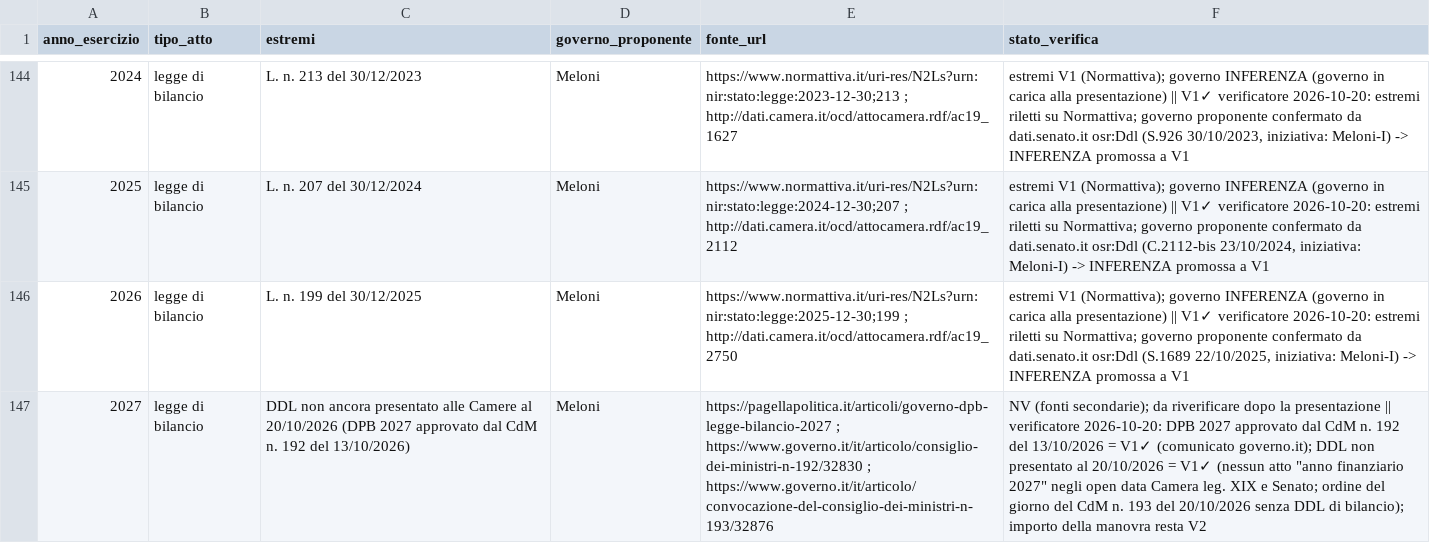
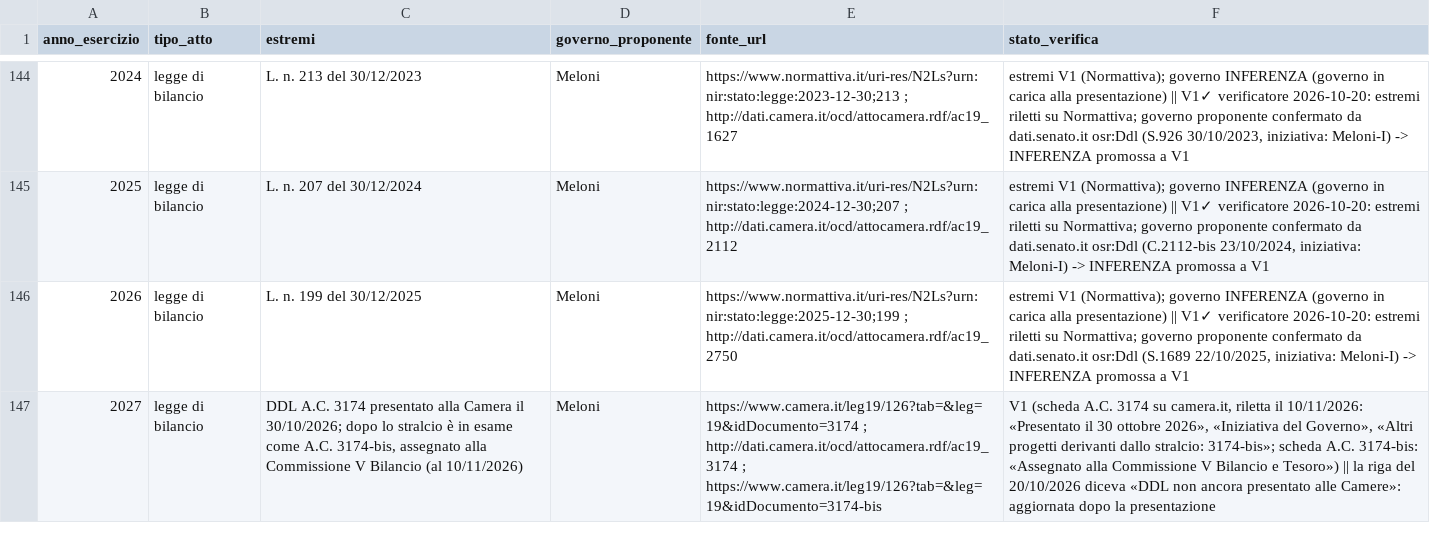
Before and after one commit to Z3roS4n/paghi-tu, a CSV file: .claude/project/research/2026-10-20.leggi-bilancio.csv, drawn as a sheet; only a part is shown, gaps mark what is left out; the diff names each change by its address in the sheet, - before the commit and + after, or states it on an @@ line.

```diff
--- a/.claude/project/research/2026-10-20.leggi-bilancio.csv
+++ b/.claude/project/research/2026-10-20.leggi-bilancio.csv
-C147 (estremi): DDL non ancora presentato alle Camere al 20/10/2026 (DPB 2027 approvato dal CdM n. 192 del 13/10/2026)
+C147 (estremi): DDL A.C. 3174 presentato alla Camera il 30/10/2026; dopo lo stralcio è in esame come A.C. 3174-bis, assegnato alla Commissione V Bilancio (al 10/11/2026)
-E147 (fonte_url): https://pagellapolitica.it/articoli/governo-dpb-legge-bilancio-2027 ; https://www.governo.it/it/articolo/consiglio-dei-ministri-n-192/32830 ; https://www.governo.it/it/articolo/convocazione-del-consiglio-dei-ministri-n-193/32876
+E147 (fonte_url): https://www.camera.it/leg19/126?tab=&leg=19&idDocumento=3174 ; http://dati.camera.it/ocd/attocamera.rdf/ac19_3174 ; https://www.camera.it/leg19/126?tab=&leg=19&idDocumento=3174-bis
-F147 (stato_verifica): NV (fonti secondarie); da riverificare dopo la presentazione || verificatore 2026-10-20: DPB 2027 approvato dal CdM n. 192 del 13/10/2026 = V1✓ (comunicato governo.it); DDL non presentato al 20/10/2026 = V1✓ (nessun atto "anno finanziario 2027" negli open data Camera leg. XIX e Senato; ordine del giorno del CdM n. 193 del 20/10/2026 senza DDL di bilancio); importo della manovra resta V2
+F147 (stato_verifica): V1 (scheda A.C. 3174 su camera.it, riletta il 10/11/2026: «Presentato il 30 ottobre 2026», «Iniziativa del Governo», «Altri progetti derivanti dallo stralcio: 3174-bis»; scheda A.C. 3174-bis: «Assegnato alla Commissione V Bilancio e Tesoro») || la riga del 20/10/2026 diceva «DDL non ancora presentato alle Camere»: aggiornata dopo la presentazione
```
Also changed, not shown: 4 other files.
